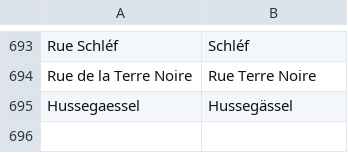
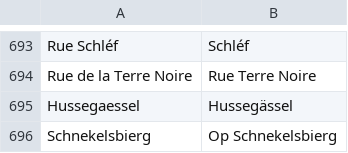
Before and after one commit to osmlu/csventrifuge, a CSV file: rules/luxembourg_addresses/rue.csv, drawn as a sheet; only a part is shown, gaps mark what is left out; the diff names each change by its address in the sheet, - before the commit and + after, or states it on an @@ line.

Commit message:
Op Schnekelsbierg from street sign

```diff
--- a/rules/luxembourg_addresses/rue.csv
+++ b/rules/luxembourg_addresses/rue.csv
+row 696: Schnekelsbierg | Op Schnekelsbierg
```
